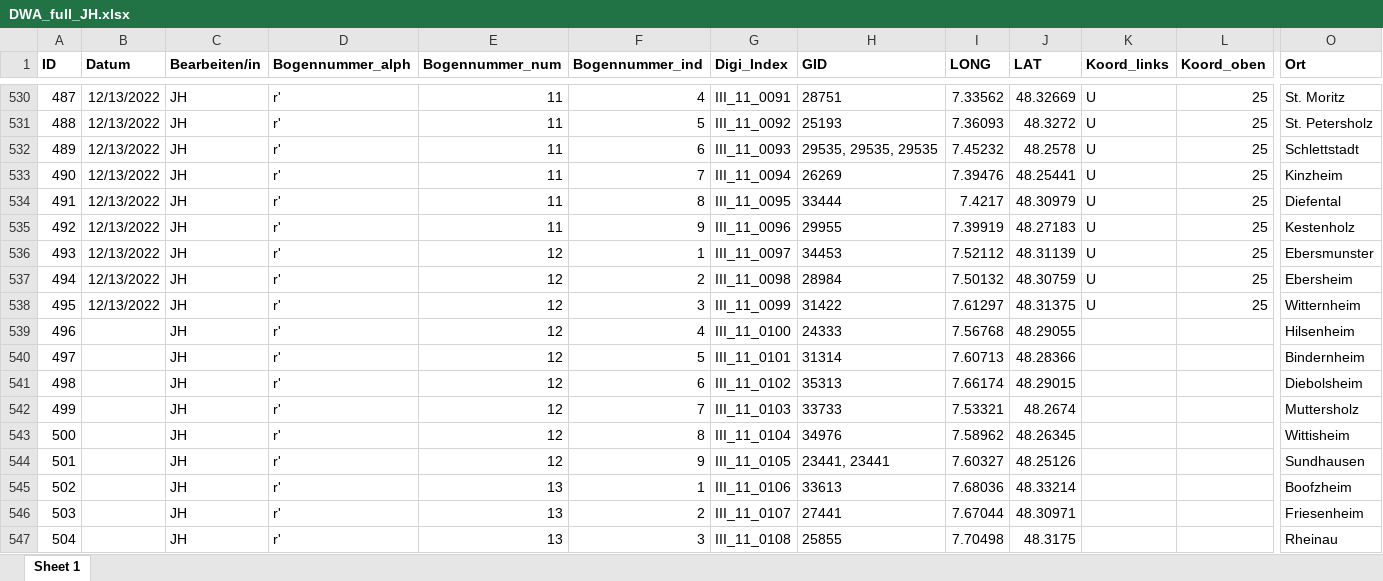
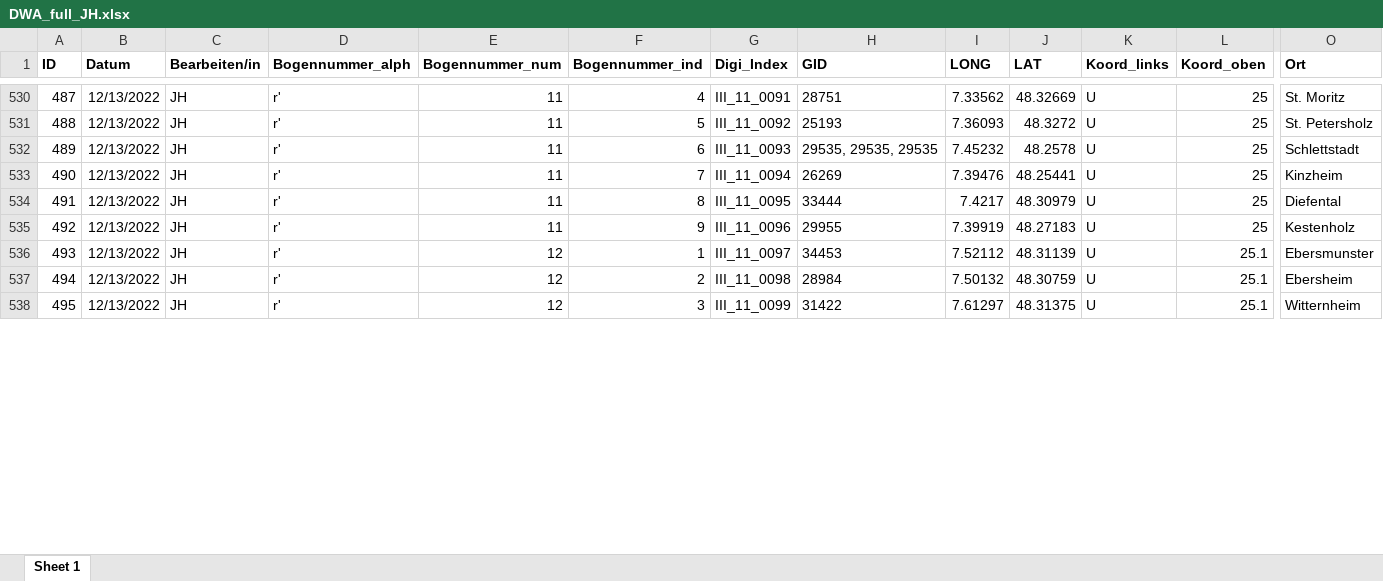
Before and after one commit to SchoenbergA/DWA, an Excel workbook: Data/DWA_full_JH.xlsx, sheet Sheet 1, drawn as a sheet; only a part is shown, gaps mark what is left out; values as stored, in another font and other column widths than the file's, no borders; removed rows and columns are numbered as before the commit, all else as after; rows hold the shown columns only; the diff covers the shown part only; the diff names each change by its address in the sheet, - before the commit and + after, or states it on an @@ line.

Commit message:
Update DWA_full_JH.xlsx

```diff
--- a/Data/DWA_full_JH.xlsx (sheet Sheet 1)
+++ b/Data/DWA_full_JH.xlsx (sheet Sheet 1)
-L536:L538 (Koord_oben): 25
+L536:L538 (Koord_oben): 25.1
-row 539: 496 |  | JH | r' | 12 | 4 | III_11_0100 | 24333 | 7.56768 | 48.29055 |  |  | Hilsenheim
-row 540: 497 |  | JH | r' | 12 | 5 | III_11_0101 | 31314 | 7.60713 | 48.28366 |  |  | Bindernheim
-row 541: 498 |  | JH | r' | 12 | 6 | III_11_0102 | 35313 | 7.66174 | 48.29015 |  |  | Diebolsheim
-row 542: 499 |  | JH | r' | 12 | 7 | III_11_0103 | 33733 | 7.53321 | 48.2674 |  |  | Muttersholz
-row 543: 500 |  | JH | r' | 12 | 8 | III_11_0104 | 34976 | 7.58962 | 48.26345 |  |  | Wittisheim
-row 544: 501 |  | JH | r' | 12 | 9 | III_11_0105 | 23441, 23441 | 7.60327 | 48.25126 |  |  | Sundhausen
-row 545: 502 |  | JH | r' | 13 | 1 | III_11_0106 | 33613 | 7.68036 | 48.33214 |  |  | Boofzheim
-row 546: 503 |  | JH | r' | 13 | 2 | III_11_0107 | 27441 | 7.67044 | 48.30971 |  |  | Friesenheim
-row 547: 504 |  | JH | r' | 13 | 3 | III_11_0108 | 25855 | 7.70498 | 48.3175 |  |  | Rheinau
```
Also changed, not shown: 11 added rows, 2 removed rows, 3 edited cells and cell formats elsewhere in this sheet.
